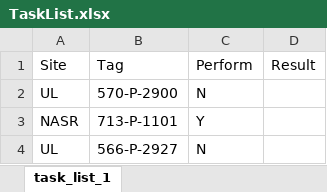
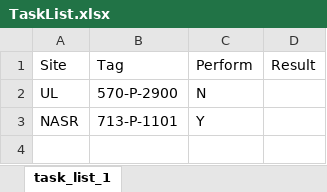
Before and after one commit to Unmask06/rotalysis, an Excel workbook: TaskList.xlsx, sheet task_list_1, drawn as a sheet; values as stored, in another font and other column widths than the file's, no borders; the diff names each change by its address in the sheet, - before the commit and + after, or states it on an @@ line.

```diff
--- a/TaskList.xlsx (sheet task_list_1)
+++ b/TaskList.xlsx (sheet task_list_1)
-row 4: UL | 566-P-2927 | N
```
Also changed, not shown: 10 other files.
